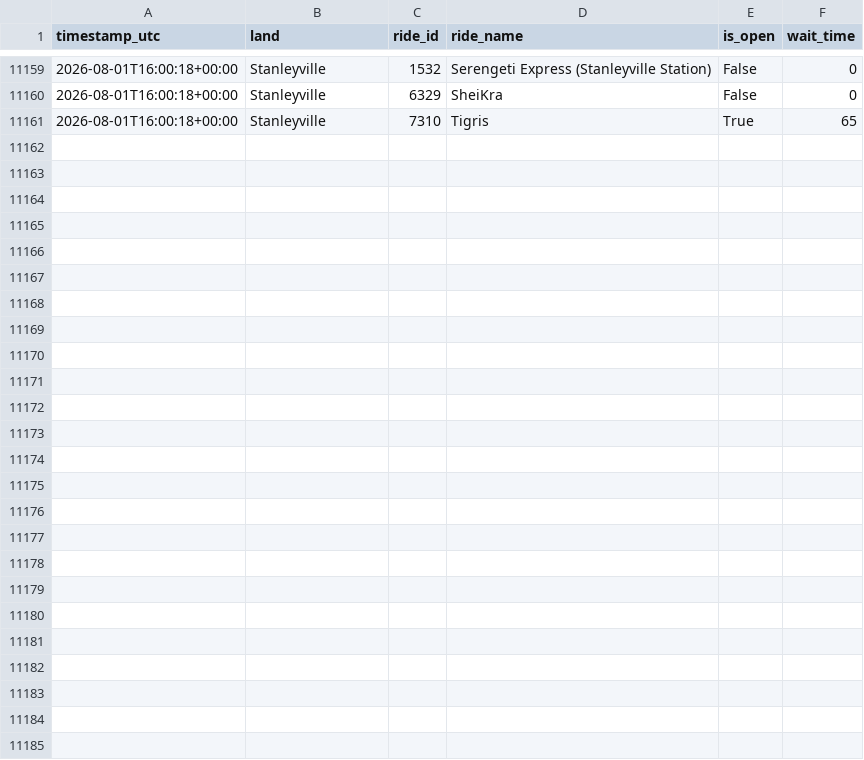
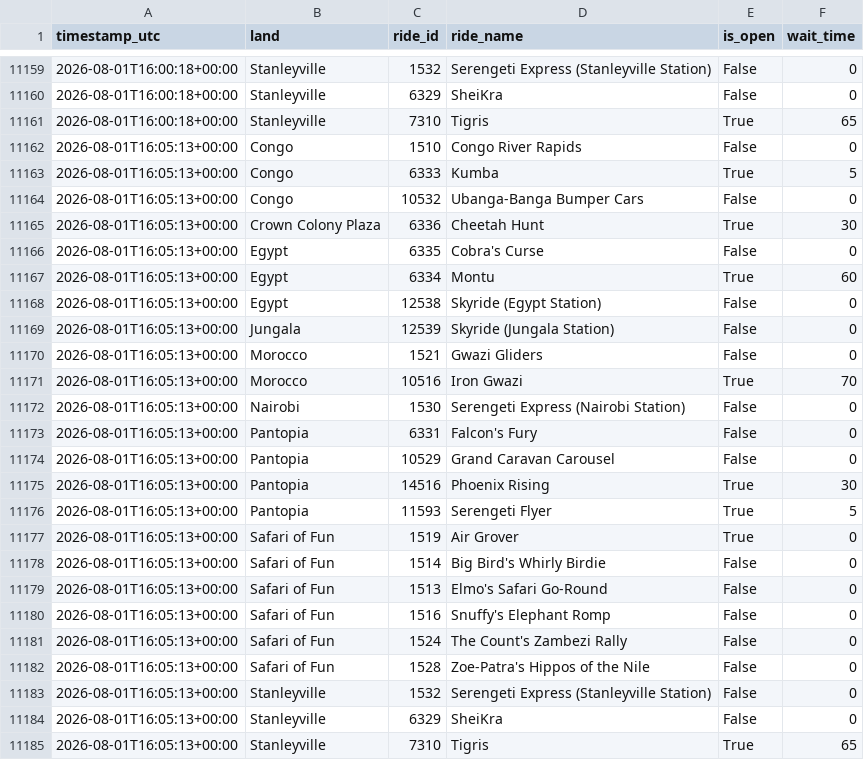
Before and after one commit to GustavoLuza/rideradar-queue-data, a CSV file: data/24.csv, drawn as a sheet; only a part is shown, gaps mark what is left out; the diff names each change by its address in the sheet, - before the commit and + after, or states it on an @@ line.

```diff
--- a/data/24.csv
+++ b/data/24.csv
+row 11162: 2026-08-01T16:05:13+00:00 | Congo | 1510 | Congo River Rapids | False | 0
+row 11163: 2026-08-01T16:05:13+00:00 | Congo | 6333 | Kumba | True | 5
+row 11164: 2026-08-01T16:05:13+00:00 | Congo | 10532 | Ubanga-Banga Bumper Cars | False | 0
+row 11165: 2026-08-01T16:05:13+00:00 | Crown Colony Plaza | 6336 | Cheetah Hunt | True | 30
+row 11166: 2026-08-01T16:05:13+00:00 | Egypt | 6335 | Cobra's Curse | False | 0
+row 11167: 2026-08-01T16:05:13+00:00 | Egypt | 6334 | Montu | True | 60
+row 11168: 2026-08-01T16:05:13+00:00 | Egypt | 12538 | Skyride (Egypt Station) | False | 0
+row 11169: 2026-08-01T16:05:13+00:00 | Jungala | 12539 | Skyride (Jungala Station) | False | 0
+row 11170: 2026-08-01T16:05:13+00:00 | Morocco | 1521 | Gwazi Gliders | False | 0
+row 11171: 2026-08-01T16:05:13+00:00 | Morocco | 10516 | Iron Gwazi | True | 70
+row 11172: 2026-08-01T16:05:13+00:00 | Nairobi | 1530 | Serengeti Express (Nairobi Station) | False | 0
+row 11173: 2026-08-01T16:05:13+00:00 | Pantopia | 6331 | Falcon's Fury | False | 0
+row 11174: 2026-08-01T16:05:13+00:00 | Pantopia | 10529 | Grand Caravan Carousel | False | 0
+row 11175: 2026-08-01T16:05:13+00:00 | Pantopia | 14516 | Phoenix Rising | True | 30
+row 11176: 2026-08-01T16:05:13+00:00 | Pantopia | 11593 | Serengeti Flyer | True | 5
+row 11177: 2026-08-01T16:05:13+00:00 | Safari of Fun | 1519 | Air Grover | True | 0
+row 11178: 2026-08-01T16:05:13+00:00 | Safari of Fun | 1514 | Big Bird's Whirly Birdie | False | 0
+row 11179: 2026-08-01T16:05:13+00:00 | Safari of Fun | 1513 | Elmo's Safari Go-Round | False | 0
+row 11180: 2026-08-01T16:05:13+00:00 | Safari of Fun | 1516 | Snuffy's Elephant Romp | False | 0
+row 11181: 2026-08-01T16:05:13+00:00 | Safari of Fun | 1524 | The Count's Zambezi Rally | False | 0
+row 11182: 2026-08-01T16:05:13+00:00 | Safari of Fun | 1528 | Zoe-Patra's Hippos of the Nile | False | 0
+row 11183: 2026-08-01T16:05:13+00:00 | Stanleyville | 1532 | Serengeti Express (Stanleyville Station) | False | 0
+row 11184: 2026-08-01T16:05:13+00:00 | Stanleyville | 6329 | SheiKra | False | 0
+row 11185: 2026-08-01T16:05:13+00:00 | Stanleyville | 7310 | Tigris | True | 65
```
Also changed, not shown: data/334.csv, data/5.csv, 6 other files.
